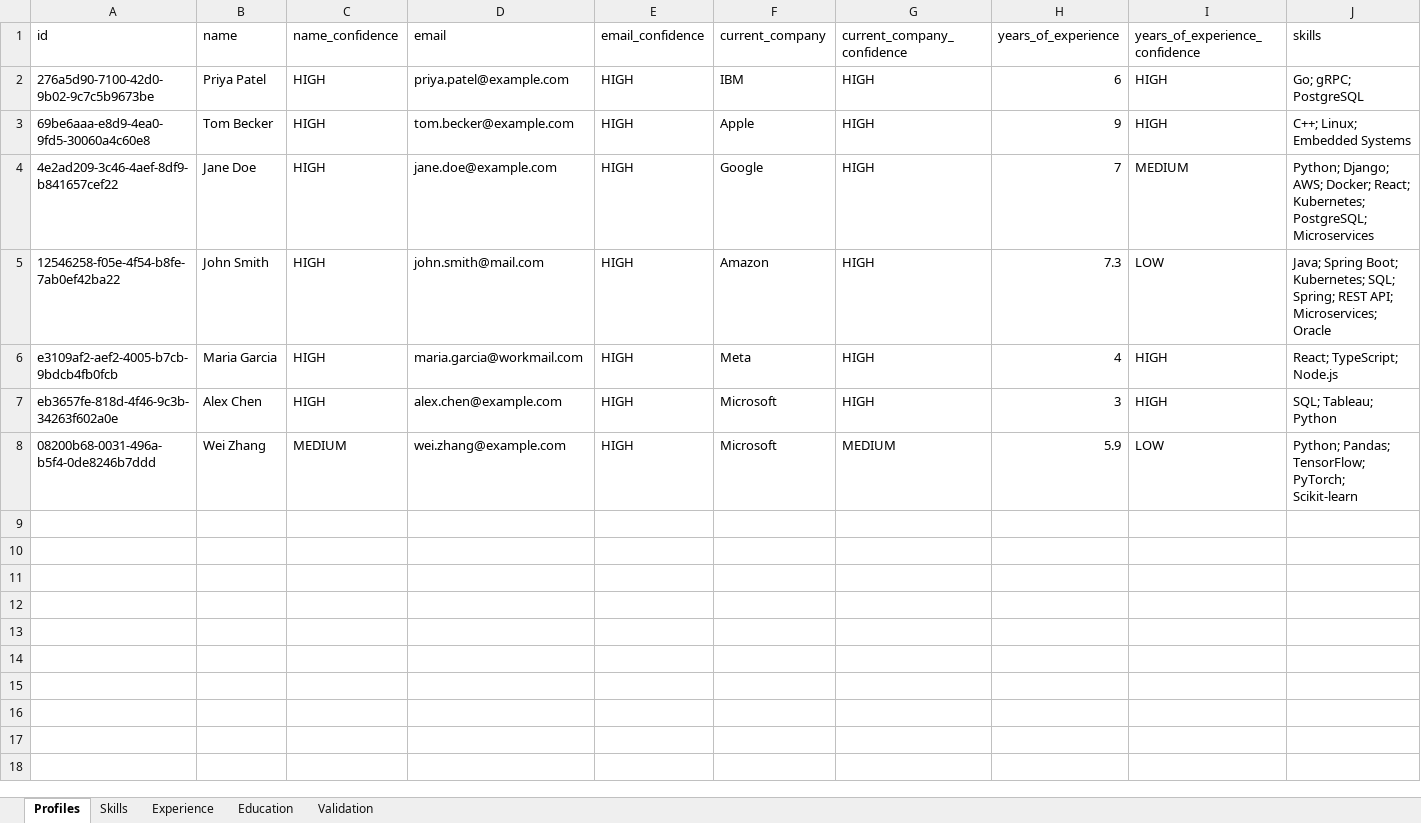
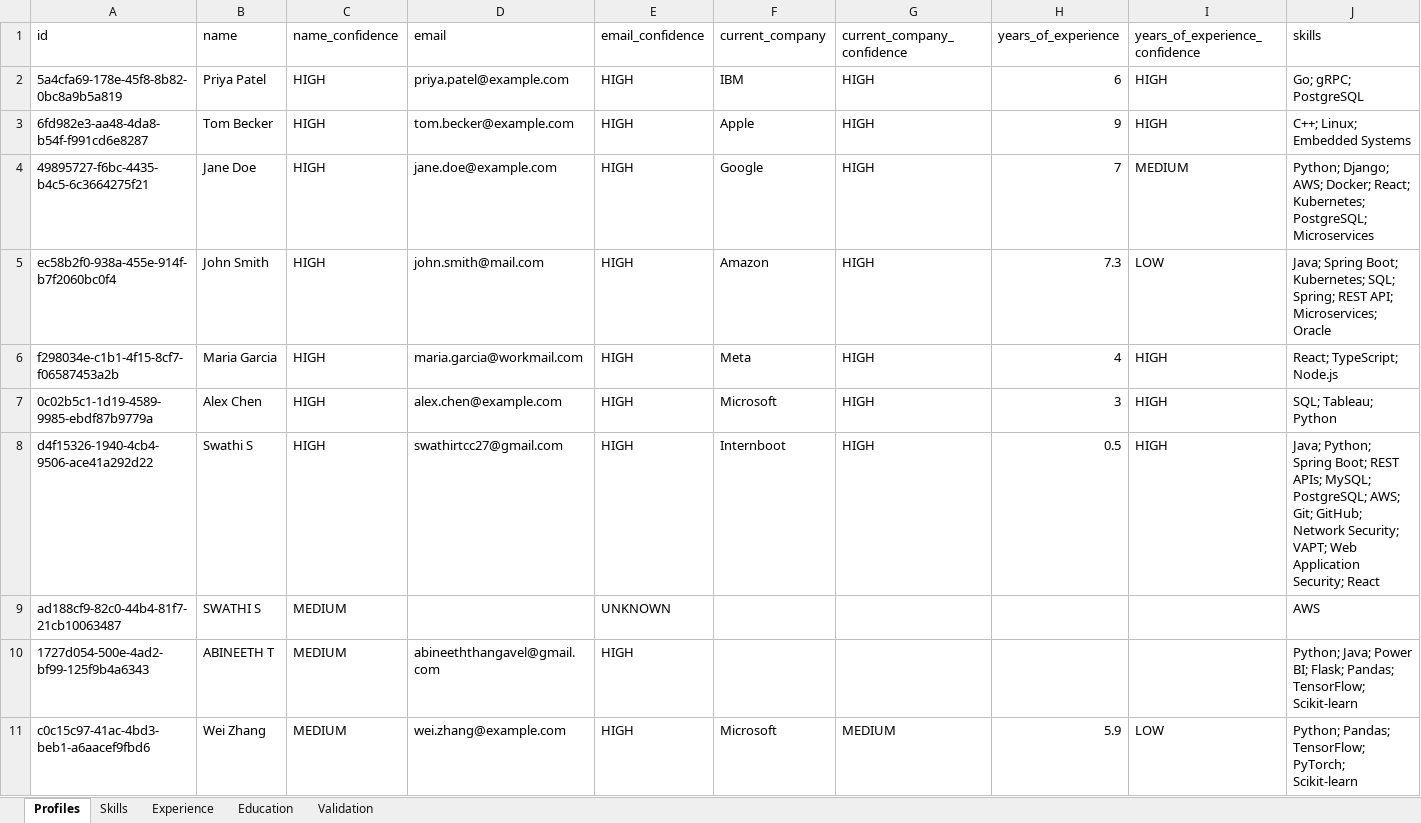
Before and after one commit to swathi-2106/candidate-canonicalization-pipeline, an Excel workbook: data/output/canonical_profiles.xlsx, sheet Profiles, drawn as a sheet; only a part is shown; values as stored, in another font and other column widths than the file's, no borders; addresses are those after the commit; rows hold the shown columns only; the diff names each change by its address in the sheet, - before the commit and + after, or states it on an @@ line.

```diff
--- a/data/output/canonical_profiles.xlsx (sheet Profiles)
+++ b/data/output/canonical_profiles.xlsx (sheet Profiles)
-A2 (id): 276a5d90-7100-42d0-9b02-9c7c5b9673be
+A2 (id): 5a4cfa69-178e-45f8-8b82-0bc8a9b5a819
-A3 (id): 69be6aaa-e8d9-4ea0-9fd5-30060a4c60e8
+A3 (id): 6fd982e3-aa48-4da8-b54f-f991cd6e8287
-A4 (id): 4e2ad209-3c46-4aef-8df9-b841657cef22
+A4 (id): 49895727-f6bc-4435-b4c5-6c3664275f21
-A5 (id): 12546258-f05e-4f54-b8fe-7ab0ef42ba22
+A5 (id): ec58b2f0-938a-455e-914f-b7f2060bc0f4
-A6 (id): e3109af2-aef2-4005-b7cb-9bdcb4fb0fcb
+A6 (id): f298034e-c1b1-4f15-8cf7-f06587453a2b
-A7 (id): eb3657fe-818d-4f46-9c3b-34263f602a0e
+A7 (id): 0c02b5c1-1d19-4589-9985-ebdf87b9779a
+row 8: d4f15326-1940-4cb4-9506-ace41a292d22 | Swathi S | HIGH | swathirtcc27@gmail.com | HIGH | Internboot | HIGH | 0.5 | HIGH | Java; Python; Spring Boot; REST APIs; MySQL; PostgreSQL; AWS; Git; GitHub; Network Security; VAPT; Web Application Security; React
+row 9: ad188cf9-82c0-44b4-81f7-21cb10063487 | SWATHI S | MEDIUM |  | UNKNOWN |  |  |  |  | AWS
+row 10: 1727d054-500e-4ad2-bf99-125f9b4a6343 | ABINEETH T | MEDIUM | abineeththangavel@gmail.com | HIGH |  |  |  |  | Python; Java; Power BI; Flask; Pandas; TensorFlow; Scikit-learn
-A11 (id): 08200b68-0031-496a-b5f4-0de8246b7ddd
+A11 (id): c0c15c97-41ac-4bd3-beb1-a6aacef9fbd6
```
Also changed, not shown: sheet Skills, sheet Validation, sheet Education, sheet Experience, 24 other files.
